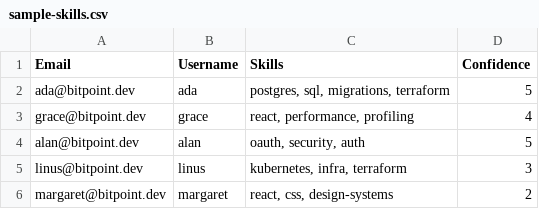
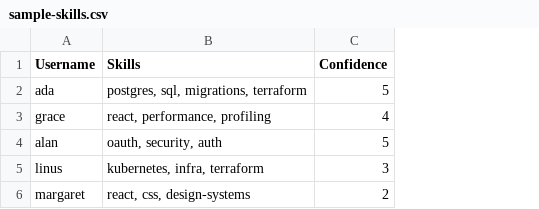
Before and after one commit to OGxLuxuries/tournament-of-triage, a CSV file: public/sample-skills.csv, drawn as a sheet; the diff names each change by its address in the sheet, - before the commit and + after, or states it on an @@ line.

```diff
--- a/public/sample-skills.csv
+++ b/public/sample-skills.csv
-column A (Email), rows 2-6: ada@bitpoint.dev | grace@bitpoint.dev | alan@bitpoint.dev | linus@bitpoint.dev | margaret@bitpoint.dev
```
Also changed, not shown: 15 other files.
